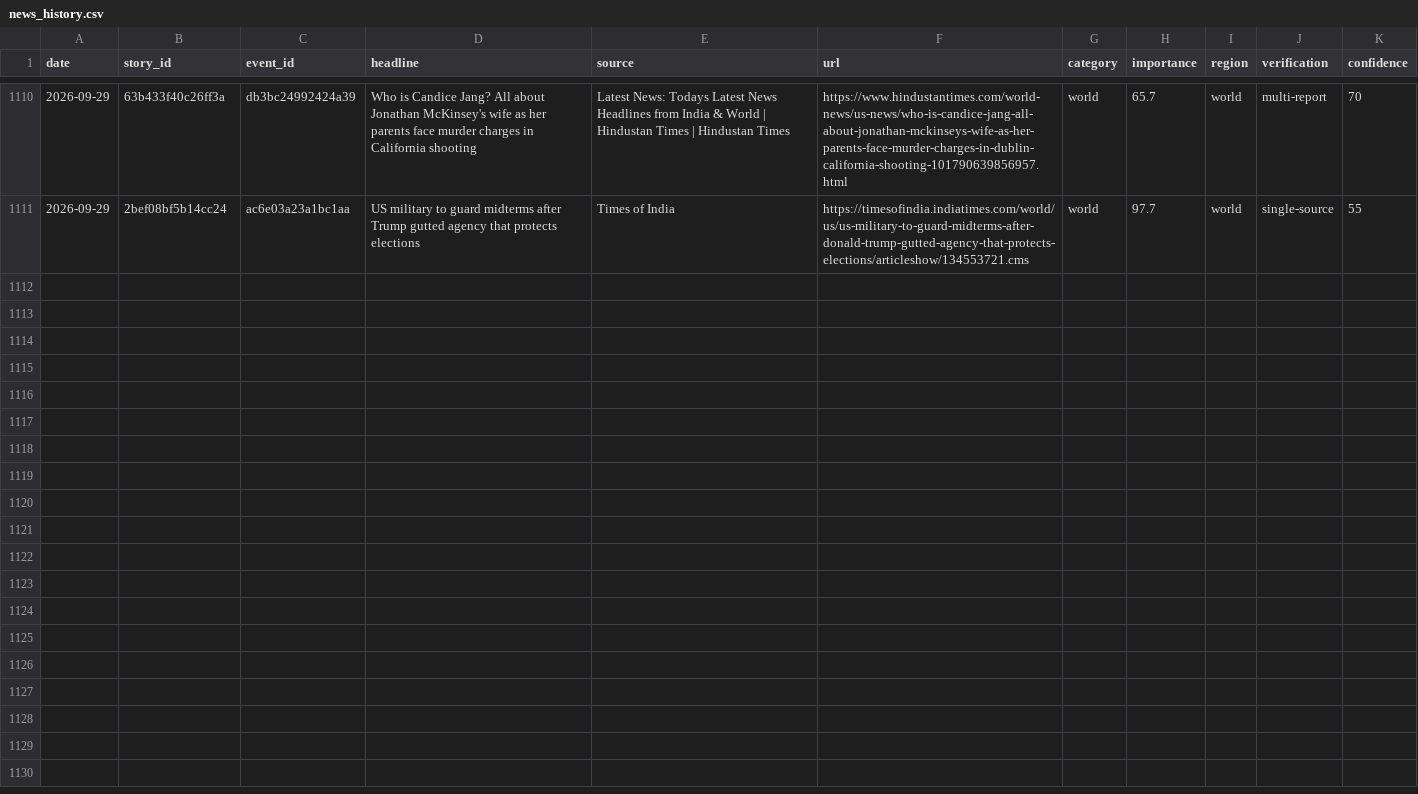
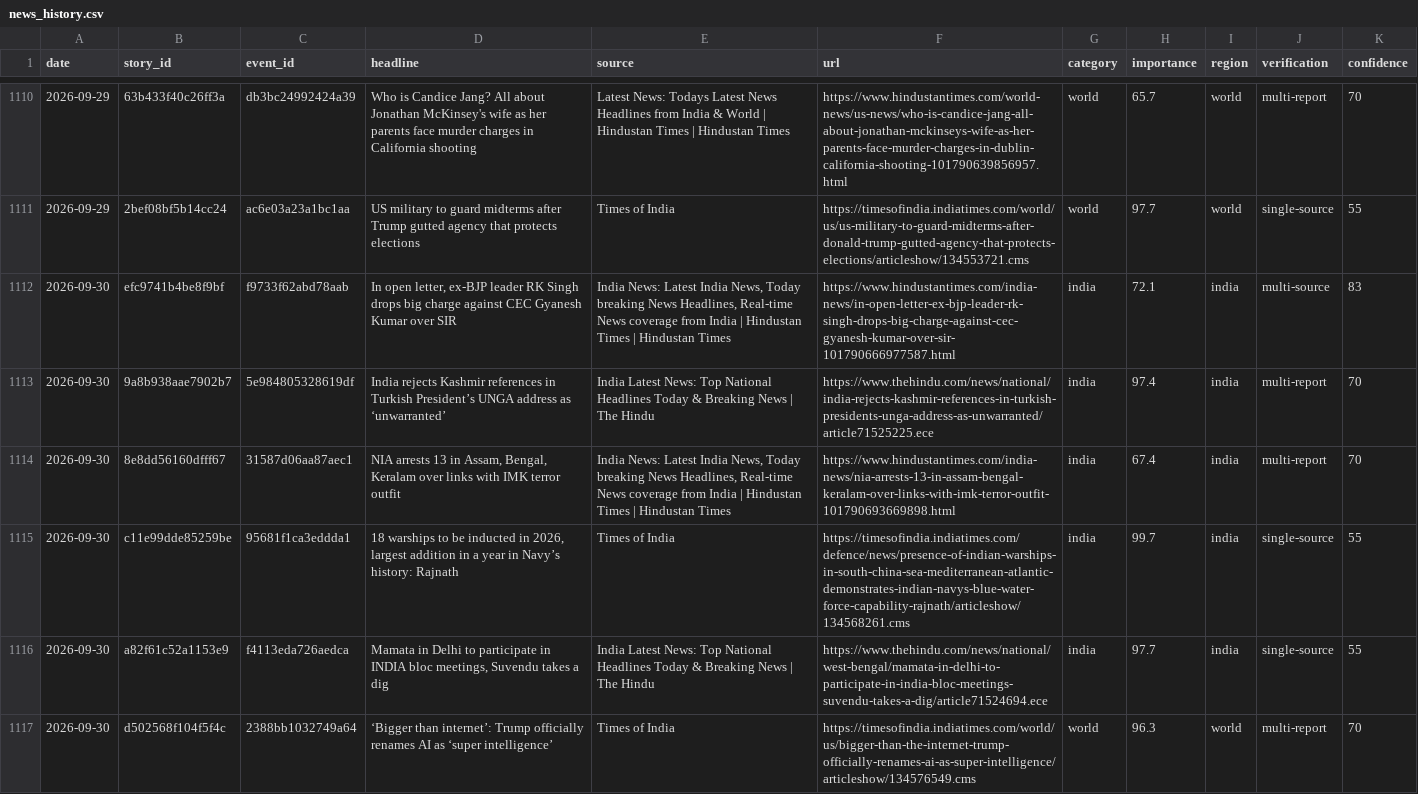
Before and after one commit to vishwasgarg5/news-knowledge-bot, a CSV file: data/news_history.csv, drawn as a sheet; only a part is shown, gaps mark what is left out; the diff covers the shown part only; the diff names each change by its address in the sheet, - before the commit and + after, or states it on an @@ line.

```diff
--- a/data/news_history.csv
+++ b/data/news_history.csv
+row 1112: 2026-09-30 | efc9741b4be8f9bf | f9733f62abd78aab | In open letter, ex-BJP leader RK Singh drops big charge against CEC Gyanesh Kumar over SIR | India News: Latest India News, Today breaking News Headlines, Real-time News coverage from India | Hindustan Times | Hindustan Times | https://www.hindustantimes.com/india-news/in-open-letter-ex-bjp-leader-rk-singh-drops-big-charge-against-cec-gyanesh-kumar-over-sir-101790666977587.html | india | 72.1 | india | multi-source | 83
+row 1113: 2026-09-30 | 9a8b938aae7902b7 | 5e984805328619df | India rejects Kashmir references in Turkish President’s UNGA address as ‘unwarranted’ | India Latest News: Top National Headlines Today & Breaking News | The Hindu | https://www.thehindu.com/news/national/india-rejects-kashmir-references-in-turkish-presidents-unga-address-as-unwarranted/article71525225.ece | india | 97.4 | india | multi-report | 70
+row 1114: 2026-09-30 | 8e8dd56160dfff67 | 31587d06aa87aec1 | NIA arrests 13 in Assam, Bengal, Keralam over links with IMK terror outfit | India News: Latest India News, Today breaking News Headlines, Real-time News coverage from India | Hindustan Times | Hindustan Times | https://www.hindustantimes.com/india-news/nia-arrests-13-in-assam-bengal-keralam-over-links-with-imk-terror-outfit-101790693669898.html | india | 67.4 | india | multi-report | 70
+row 1115: 2026-09-30 | c11e99dde85259be | 95681f1ca3eddda1 | 18 warships to be inducted in 2026, largest addition in a year in Navy’s history: Rajnath | Times of India | https://timesofindia.indiatimes.com/defence/news/presence-of-indian-warships-in-south-china-sea-mediterranean-atlantic-demonstrates-indian-navys-blue-water-force-capability-rajnath/articleshow/134568261.cms | india | 99.7 | india | single-source | 55
+row 1116: 2026-09-30 | a82f61c52a1153e9 | f4113eda726aedca | Mamata in Delhi to participate in INDIA bloc meetings, Suvendu takes a dig | India Latest News: Top National Headlines Today & Breaking News | The Hindu | https://www.thehindu.com/news/national/west-bengal/mamata-in-delhi-to-participate-in-india-bloc-meetings-suvendu-takes-a-dig/article71524694.ece | india | 97.7 | india | single-source | 55
+row 1117: 2026-09-30 | d502568f104f5f4c | 2388bb1032749a64 | ‘Bigger than internet’: Trump officially renames AI as ‘super intelligence’ | Times of India | https://timesofindia.indiatimes.com/world/us/bigger-than-the-internet-trump-officially-renames-ai-as-super-intelligence/articleshow/134576549.cms | world | 96.3 | world | multi-report | 70
```
Also changed, not shown: 5 added rows elsewhere in this file, data/news_learning_daily.csv, data/story_timeline.csv, 1 other file.
